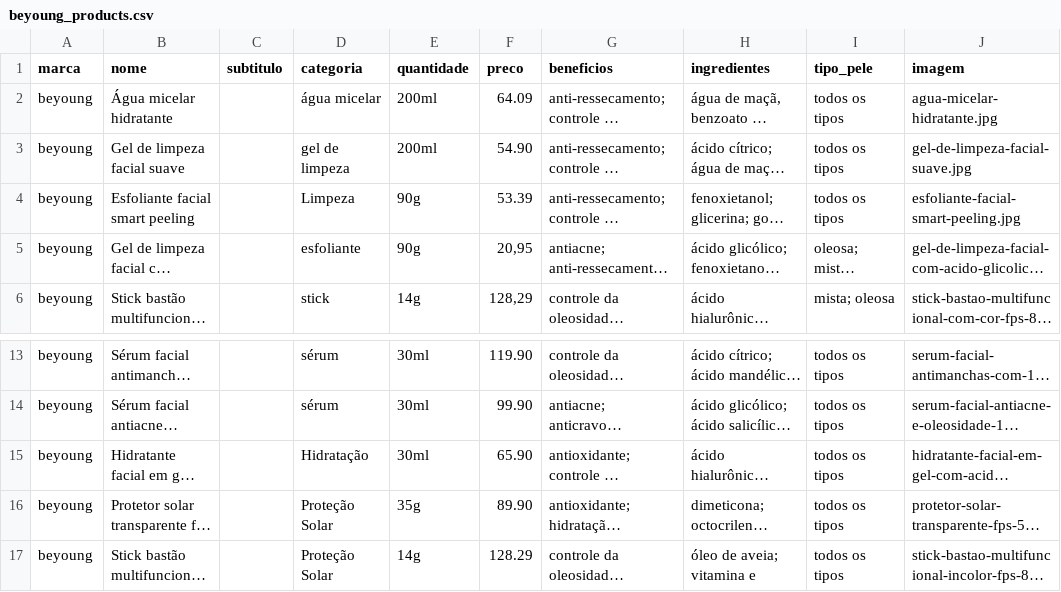
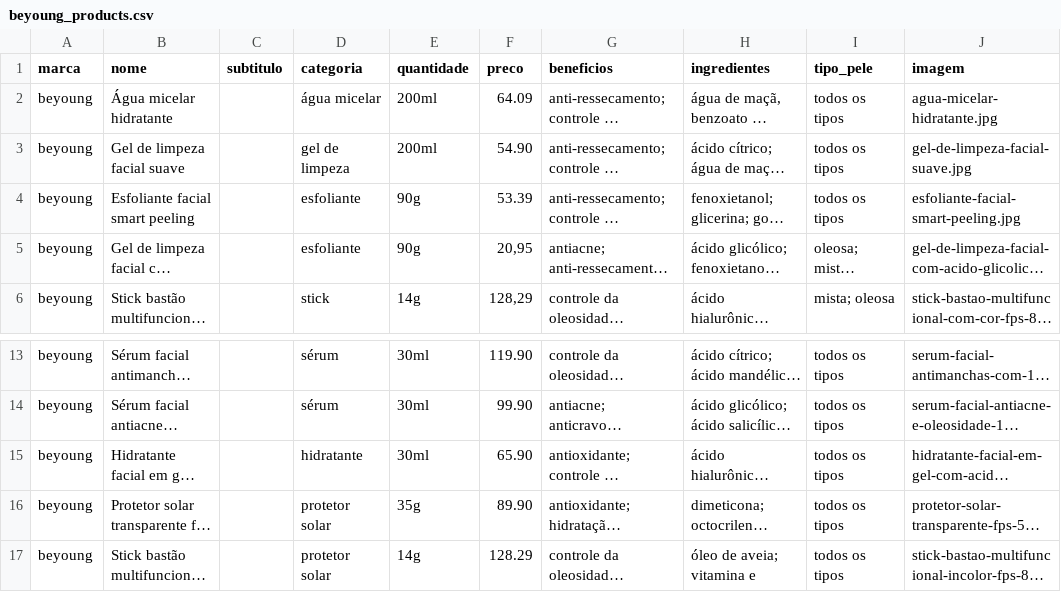
Before and after one commit to annalaurams/Skincare-Dashboard, a CSV file: Arquivo/beyoung_products.csv, drawn as a sheet; only a part is shown, gaps mark what is left out; long unchanged cells end in …; the diff names each change by its address in the sheet, - before the commit and + after, or states it on an @@ line.

```diff
--- a/Arquivo/beyoung_products.csv
+++ b/Arquivo/beyoung_products.csv
-D4 (categoria): Limpeza
+D4 (categoria): esfoliante
-D15 (categoria): Hidratação
+D15 (categoria): hidratante
-D16:D17 (categoria): Proteção Solar
+D16:D17 (categoria): protetor solar
```
Also changed, not shown: Arquivo/creamy_products.csv, Arquivo/ollie_products.csv, 49 other files.
